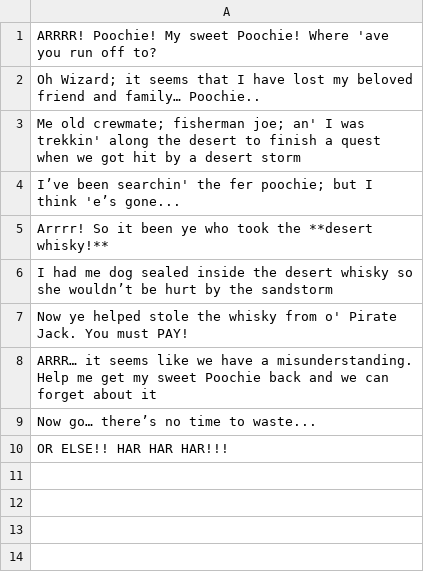
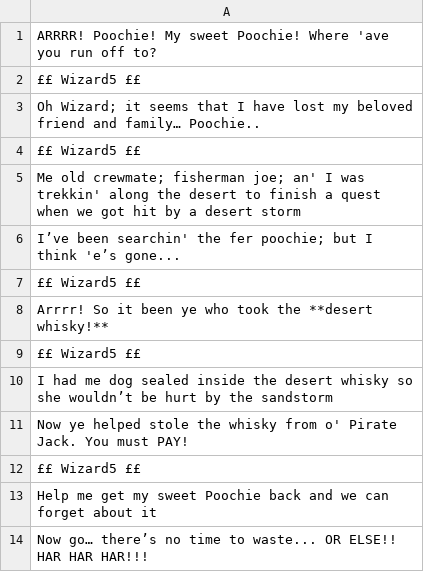
Before and after one commit to louis-todd/theWizardOfFlorin, a CSV file: resources/Dialogue/PirateJack/PirateJack1.csv, drawn as a sheet.

```diff
--- a/resources/Dialogue/PirateJack/PirateJack1.csv
+++ b/resources/Dialogue/PirateJack/PirateJack1.csv
@@ -1,10 +1,14 @@
 ARRRR! Poochie! My sweet Poochie! Where 'ave you run off to?,
+££ Wizard5 ££,
 Oh Wizard; it seems that I have lost my beloved friend and family… Poochie..,
+££ Wizard5 ££,
 Me old crewmate; fisherman joe; an' I was trekkin' along the desert to finish a quest when we got hit by a desert storm,
 I’ve been searchin' the fer poochie; but I think 'e’s gone...,
+££ Wizard5 ££,
 Arrrr! So it been ye who took the **desert whisky!**,
+££ Wizard5 ££,
 I had me dog sealed inside the desert whisky so she wouldn’t be hurt by the sandstorm,
 Now ye helped stole the whisky from o' Pirate Jack. You must PAY!,
-ARRR… it seems like we have a misunderstanding. Help me get my sweet Poochie back and we can forget about it,
-Now go… there’s no time to waste...,
-OR ELSE!! HAR HAR HAR!!!,
+££ Wizard5 ££,
+Help me get my sweet Poochie back and we can forget about it,
+Now go… there’s no time to waste... OR ELSE!! HAR HAR HAR!!!,
```
Also changed, not shown: resources/Dialogue/CrazyJoe/CrazyJoe1.csv, resources/Dialogue/Gluttony/Gluttony7.csv, 12 other files.
